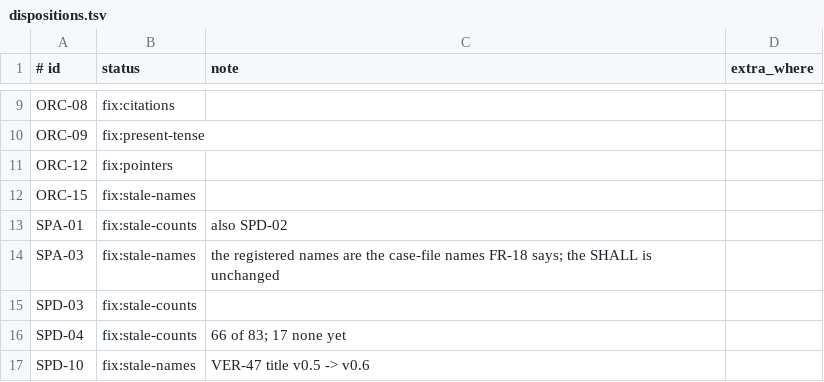
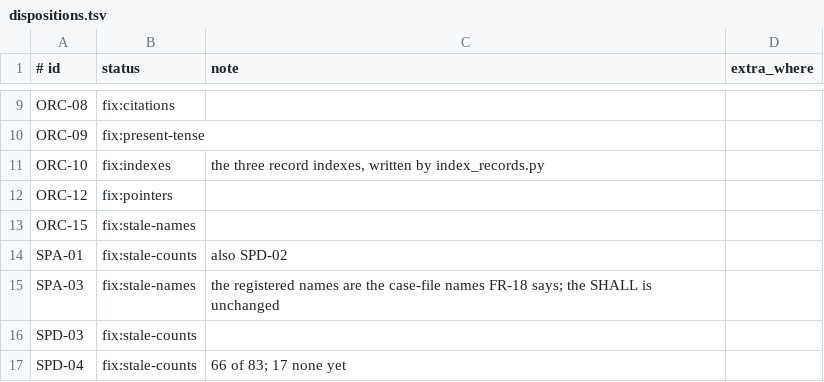
Before and after one commit to willemsk/nanopnp, a TSV file: docs/code_reviews/CODE_REVIEW_039/raw/dispositions.tsv, drawn as a sheet; only a part is shown, gaps mark what is left out; the shorter side is filled out with more unchanged rows; the diff names each change by its address in the sheet, - before the commit and + after, or states it on an @@ line.

```diff
--- a/docs/code_reviews/CODE_REVIEW_039/raw/dispositions.tsv
+++ b/docs/code_reviews/CODE_REVIEW_039/raw/dispositions.tsv
+row 11: ORC-10 | fix:indexes | the three record indexes, written by index_records.py
```
Also changed, not shown: docs/code_reviews/CODE_REVIEW_039/raw/commits.tsv, 3 other files.
